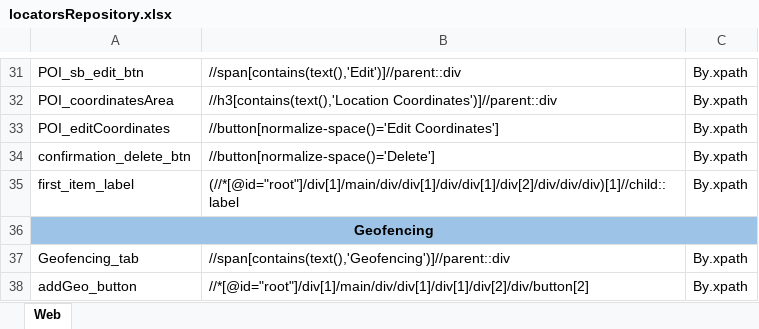
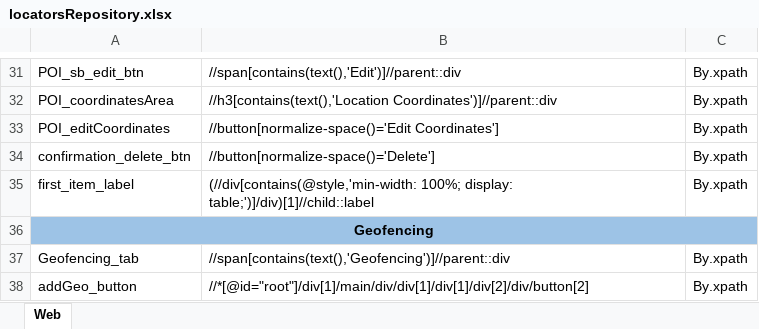
Before and after one commit to Sachintha-Samarathunga/GIT-Fleet-Management-Automation, an Excel workbook: data/locatorsRepository.xlsx, sheet Web, drawn as a sheet; only a part is shown, gaps mark what is left out; values as stored, in another font and other column widths than the file's, no borders; the diff names each change by its address in the sheet, - before the commit and + after, or states it on an @@ line.

```diff
--- a/data/locatorsRepository.xlsx (sheet Web)
+++ b/data/locatorsRepository.xlsx (sheet Web)
-B35: (//*[@id="root"]/div[1]/main/div/div[1]/div/div[1]/div[2]/div/div/div)[1]//child::label
+B35: (//div[contains(@style,'min-width: 100%; display: table;')]/div)[1]//child::label
```
Also changed, not shown: 8 other files.
